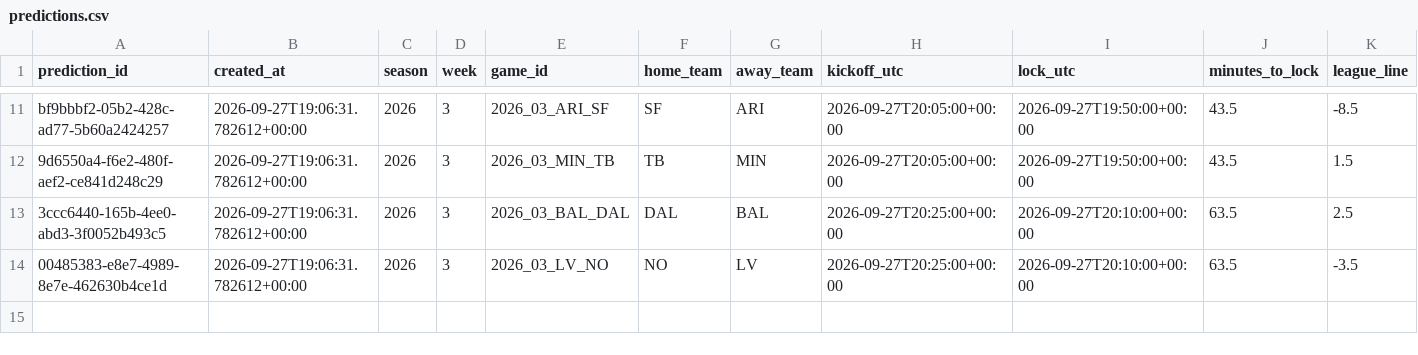
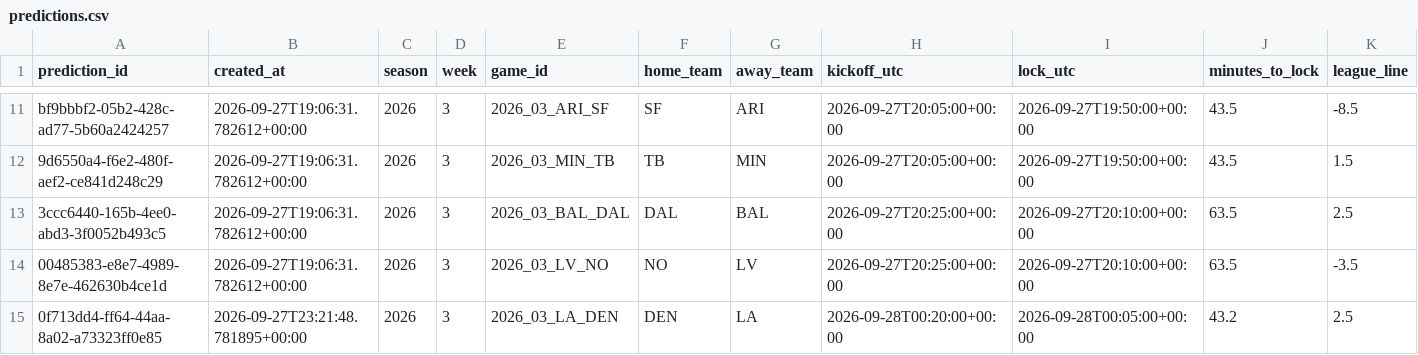
Before and after one commit to wbblanck/NFL_ATS, a CSV file: data/predictions/predictions.csv, drawn as a sheet; only a part is shown, gaps mark what is left out; rows hold the shown columns only; the diff names each change by its address in the sheet, - before the commit and + after, or states it on an @@ line.

```diff
--- a/data/predictions/predictions.csv
+++ b/data/predictions/predictions.csv
+row 15: 0f713dd4-ff64-44aa-8a02-a73323ff0e85 | 2026-09-27T23:21:48.781895+00:00 | 2026 | 3 | 2026_03_LA_DEN | DEN | LA | 2026-09-28T00:20:00+00:00 | 2026-09-28T00:05:00+00:00 | 43.2 | 2.5
```
Also changed, not shown: data/lines/market_captures.csv, data/predictions/projections.csv, 3 other files.
